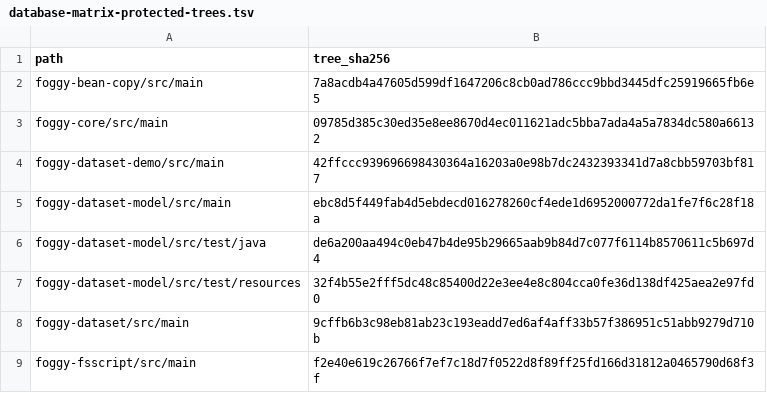
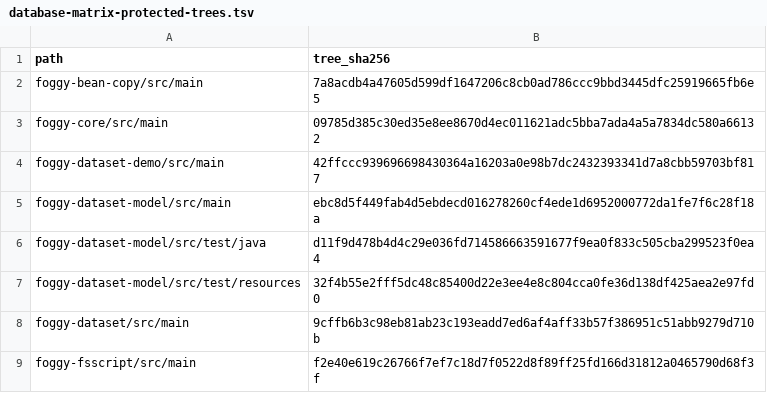
Before and after one commit to foggy-projects/foggy-data-mcp-bridge, a TSV file: scripts/v934/step4/successor/database-matrix-protected-trees.tsv, drawn as a sheet.

```diff
--- a/scripts/v934/step4/successor/database-matrix-protected-trees.tsv
+++ b/scripts/v934/step4/successor/database-matrix-protected-trees.tsv
@@ -5,3 +5,3 @@ foggy-dataset-demo/src/main	42ffccc939696698430364a16203a0e98b7dc2432393341d7a8c
 foggy-dataset-model/src/main	ebc8d5f449fab4d5ebdecd016278260cf4ede1d6952000772da1fe7f6c28f18a
-foggy-dataset-model/src/test/java	de6a200aa494c0eb47b4de95b29665aab9b84d7c077f6114b8570611c5b697d4
+foggy-dataset-model/src/test/java	d11f9d478b4d4c29e036fd714586663591677f9ea0f833c505cba299523f0ea4
 foggy-dataset-model/src/test/resources	32f4b55e2fff5dc48c85400d22e3ee4e8c804cca0fe36d138df425aea2e97fd0
```
Also changed, not shown: scripts/v934/step4/successor/database-matrix-source-amendment.tsv, scripts/v934/step4/successor/declared-amendments.tsv, 18 other files.
